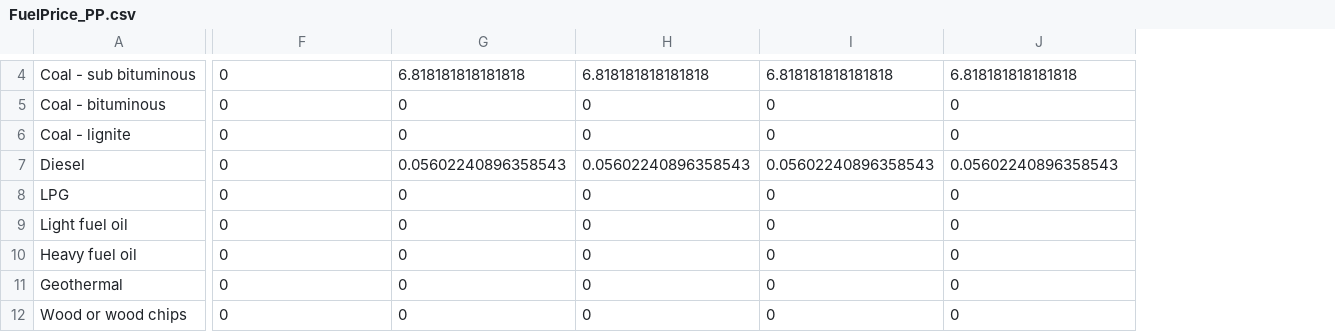
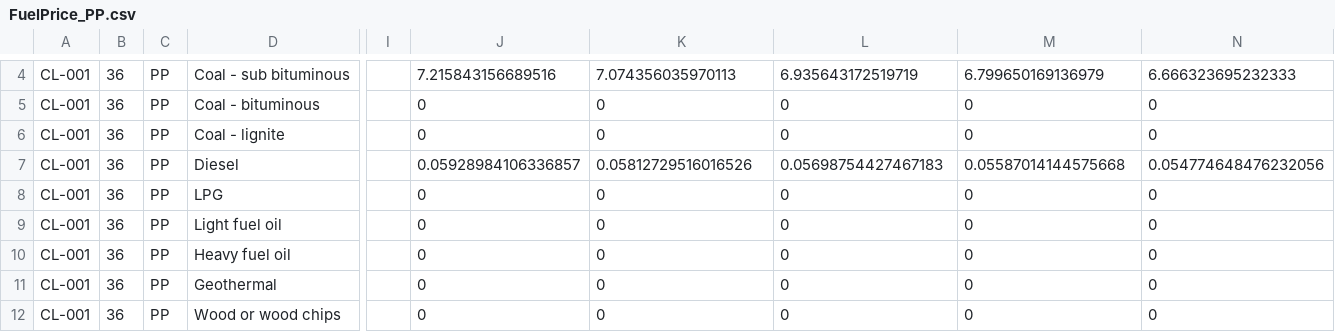
Before and after one commit to EECA-NZ/machine-readable-xlsx, a CSV file: ConcessionaryLoansAssessmentTemplate/output/FuelPrice_PP.csv, drawn as a sheet; only a part is shown, gaps mark what is left out; addresses are those after the commit; the diff covers the shown part only; the diff names each change by its address in the sheet, - before the commit and + after, or states it on an @@ line.

```diff
--- a/ConcessionaryLoansAssessmentTemplate/output/FuelPrice_PP.csv
+++ b/ConcessionaryLoansAssessmentTemplate/output/FuelPrice_PP.csv
+column A, rows 4-12: all CL-001
+column B, rows 4-12: all 36
+column C, rows 4-12: all PP
+column I, empty
-J4: 0
+J4: 7.215843156689516
-K4: 6.818181818181818
+K4: 7.074356035970113
-L4: 6.818181818181818
+L4: 6.935643172519719
-M4: 6.818181818181818
+M4: 6.799650169136979
-N4: 6.818181818181818
+N4: 6.666323695232333
-J7: 0
+J7: 0.05928984106336857
-K7: 0.05602240896358543
+K7: 0.05812729516016526
-L7: 0.05602240896358543
+L7: 0.05698754427467183
-M7: 0.05602240896358543
+M7: 0.05587014144575668
-N7: 0.05602240896358543
+N7: 0.054774648476232056
```
Also changed, not shown: 81 edited cells elsewhere in this file, ConcessionaryLoansAssessmentTemplate/output/FinanCosts_BC.csv, ConcessionaryLoansAssessmentTemplate/output/FinanCosts_PP.csv, 22 other files.
